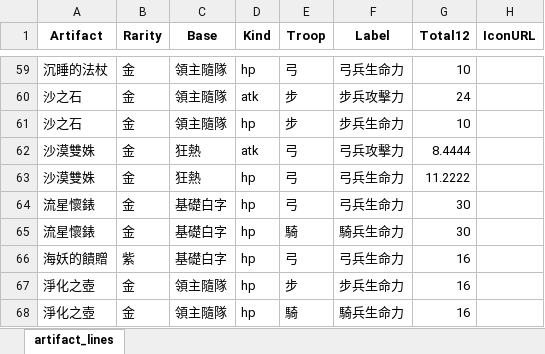
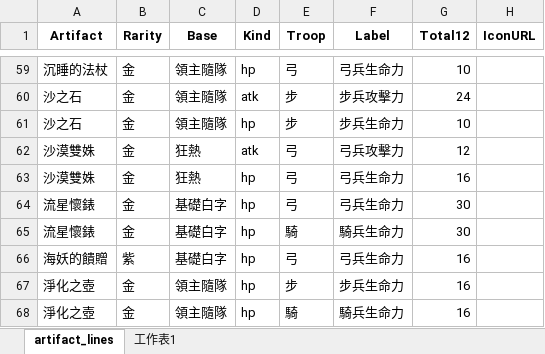
Before and after one commit to jayce520149/555_, an Excel workbook: artifacts.xlsx, sheet artifact_lines, drawn as a sheet; only a part is shown, gaps mark what is left out; values as stored, in another font and other column widths than the file's, no borders; the diff covers the shown part only; the diff names each change by its address in the sheet, - before the commit and + after, or states it on an @@ line.

```diff
--- a/artifacts.xlsx (sheet artifact_lines)
+++ b/artifacts.xlsx (sheet artifact_lines)
+sheet tab: 工作表1
-G62 (Total12): 8.4444
+G62 (Total12): 12
-G63 (Total12): 11.2222
+G63 (Total12): 16
```
Also changed, not shown: 67 added rows elsewhere in this sheet.
